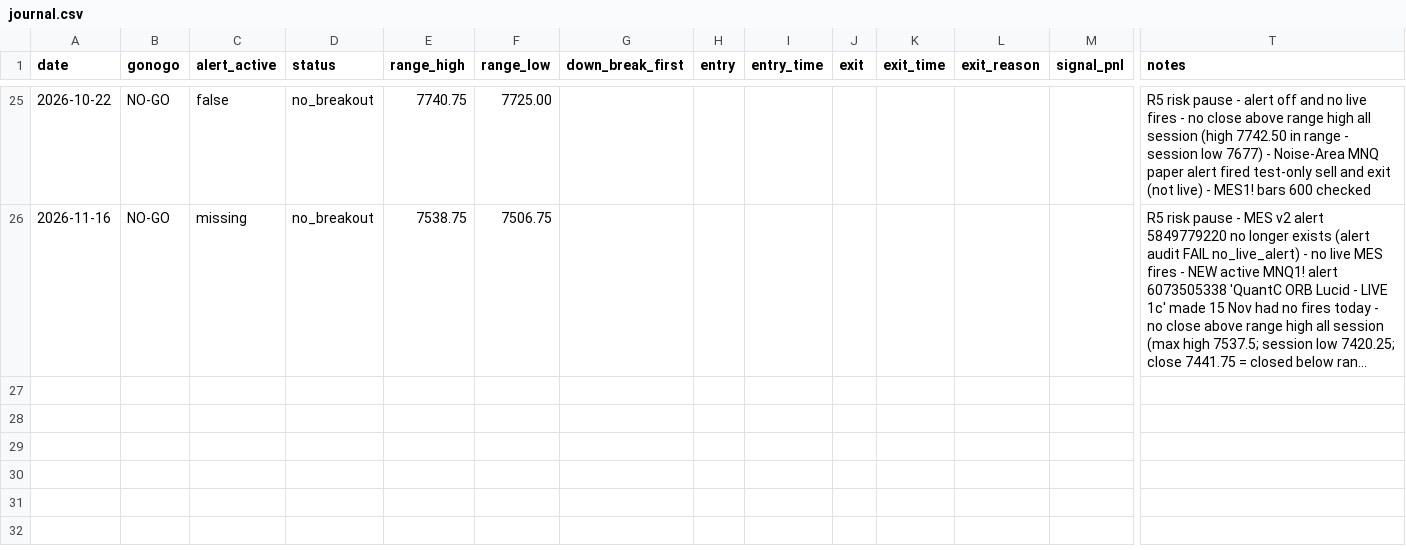
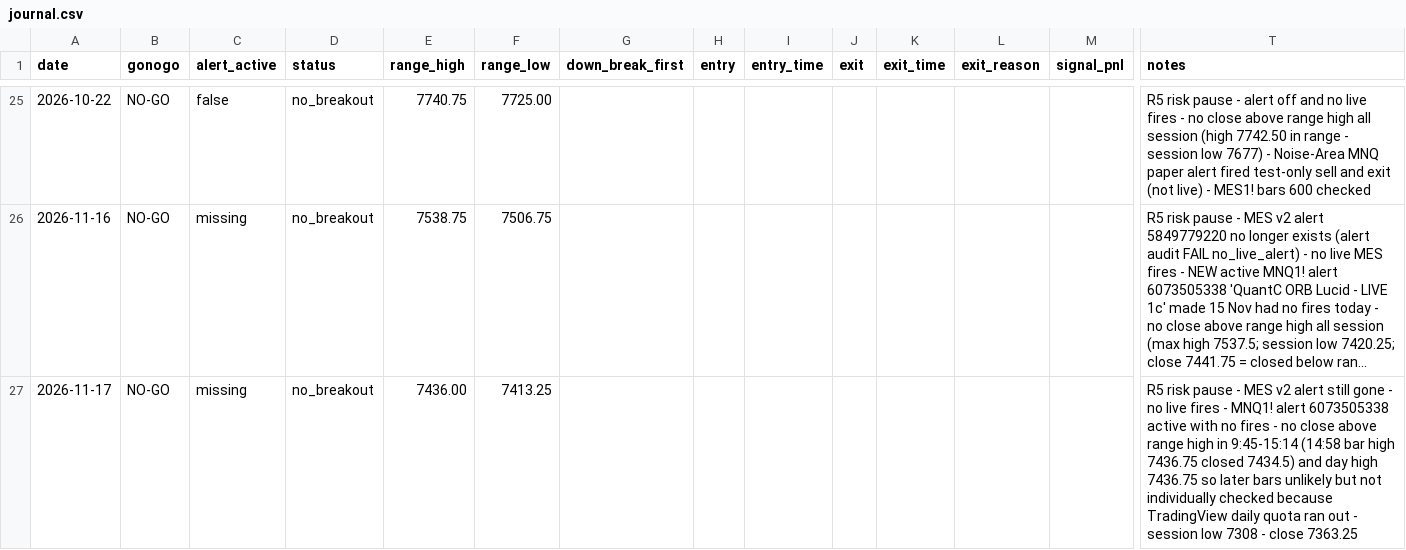
Before and after one commit to tosodo/QuantC, a CSV file: research/orb_breakout/ops/journal.csv, drawn as a sheet; only a part is shown, gaps mark what is left out; long unchanged cells end in …; rows hold the shown columns only; the diff names each change by its address in the sheet, - before the commit and + after, or states it on an @@ line.

```diff
--- a/research/orb_breakout/ops/journal.csv
+++ b/research/orb_breakout/ops/journal.csv
+row 27: 2026-11-17 | NO-GO | missing | no_breakout | 7436.00 | 7413.25 |  |  |  |  |  |  |  | R5 risk pause - MES v2 alert still gone - no live fires - MNQ1! alert 6073505338 active with no fires - no close above range high in 9:45-15:14 (14:58 bar high 7436.75 closed 7434.5) and day high 7436.75 so later bars unlikely but not individually checked because TradingView daily quota ran out - session low 7308 - close 7363.25
```
